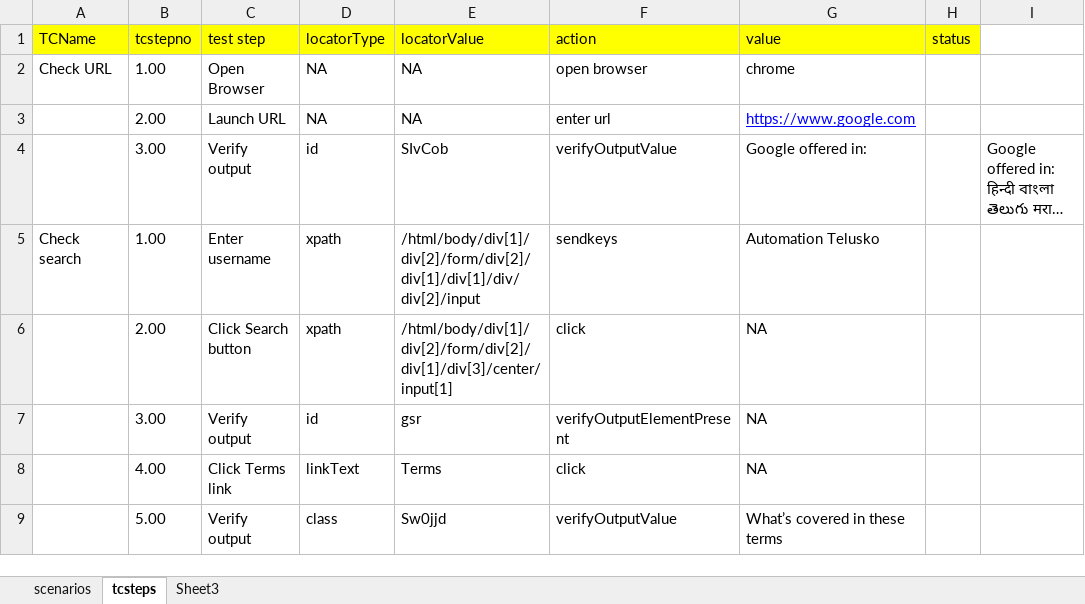
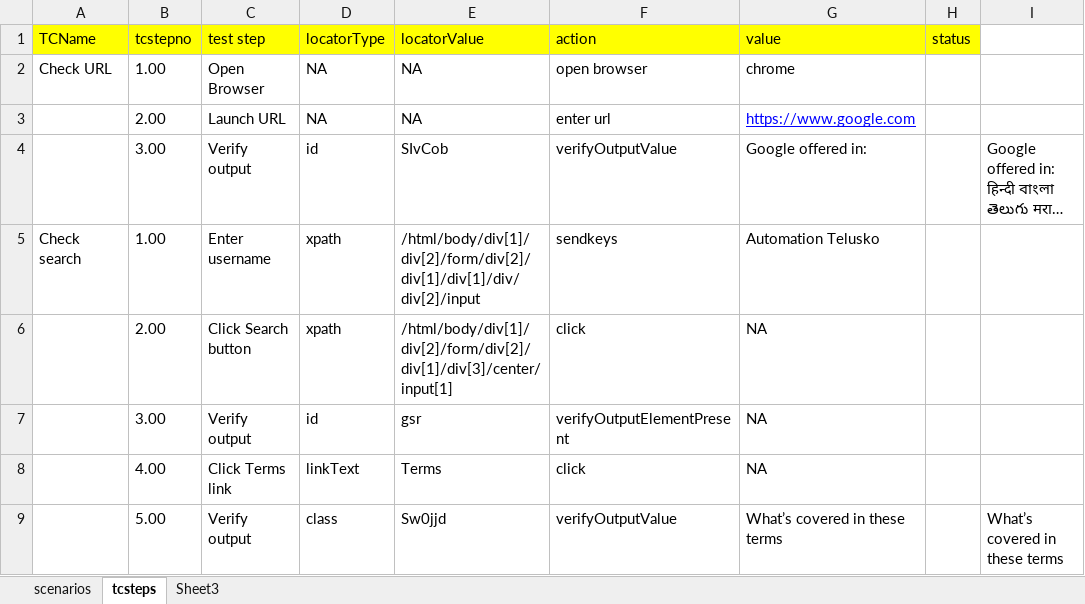
Before and after one commit to sagar90k/KeywordAutomationFramework, an Excel workbook: AutoKeywordFramework/src/main/java/com/qa/at/keyword/scenarios/scenarios.xlsx, sheet tcsteps, drawn as a sheet; long unchanged cells end in …; values as stored, in another font and other column widths than the file's, no borders; the diff names each change by its address in the sheet, - before the commit and + after, or states it on an @@ line.

```diff
--- a/AutoKeywordFramework/src/main/java/com/qa/at/keyword/scenarios/scenarios.xlsx (sheet tcsteps)
+++ b/AutoKeywordFramework/src/main/java/com/qa/at/keyword/scenarios/scenarios.xlsx (sheet tcsteps)
-I9: (empty)
+I9: What’s covered in these terms
```
Also changed, not shown: AutoKeywordFramework/target/classes/com/qa/at/keyword/scenarios/scenarios.xlsx, 4 other files.
